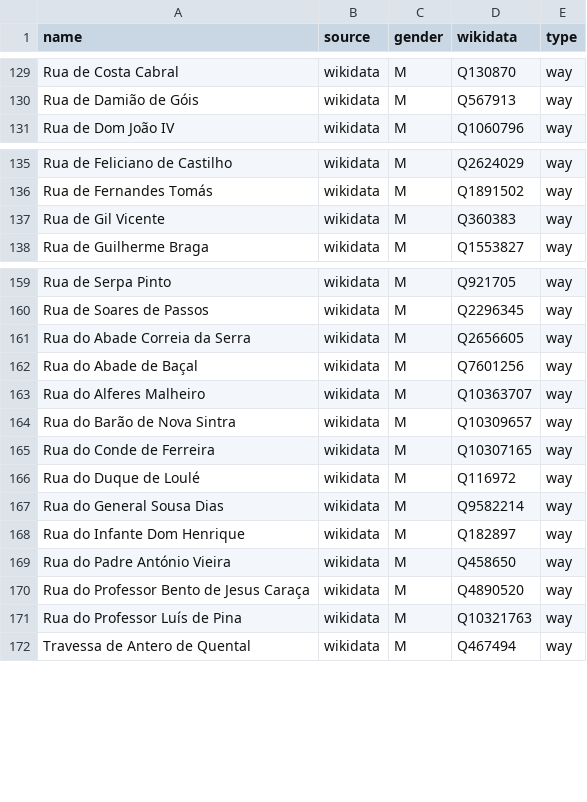
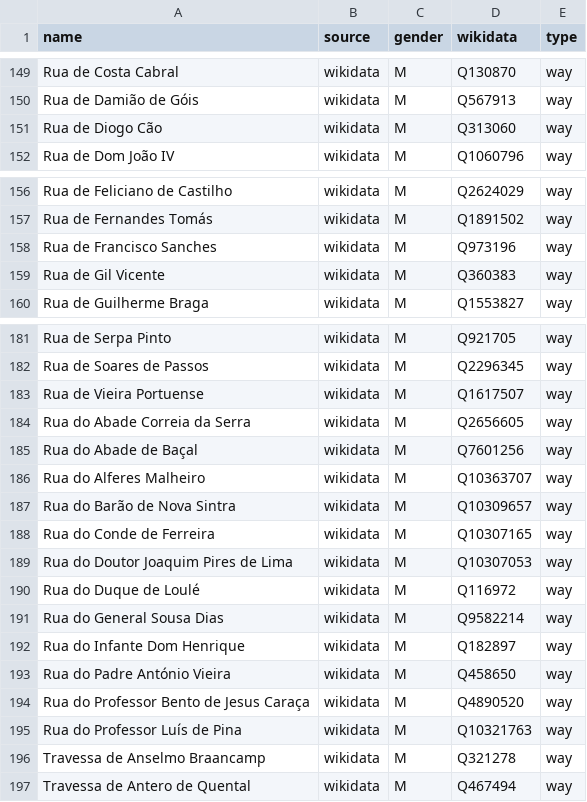
Before and after one commit to EqualStreetNames/equalstreetnames-porto, a CSV file: data/gender.csv, drawn as a sheet; only a part is shown, gaps mark what is left out; the diff covers the shown part only; the diff names each change by its address in the sheet, - before the commit and + after, or states it on an @@ line.

```diff
--- a/data/gender.csv
+++ b/data/gender.csv
+row 151: Rua de Diogo Cão | wikidata | M | Q313060 | way
+row 158: Rua de Francisco Sanches | wikidata | M | Q973196 | way
+row 183: Rua de Vieira Portuense | wikidata | M | Q1617507 | way
+row 189: Rua do Doutor Joaquim Pires de Lima | wikidata | M | Q10307053 | way
+row 196: Travessa de Anselmo Braancamp | wikidata | M | Q321278 | way
```
Also changed, not shown: 20 added rows elsewhere in this file, data/other.csv, 4 other files.
